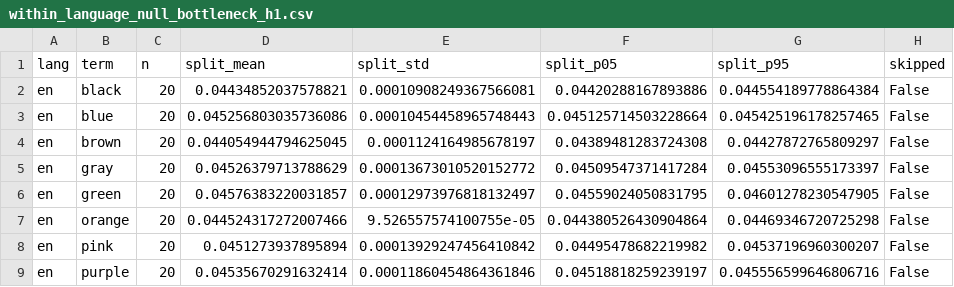
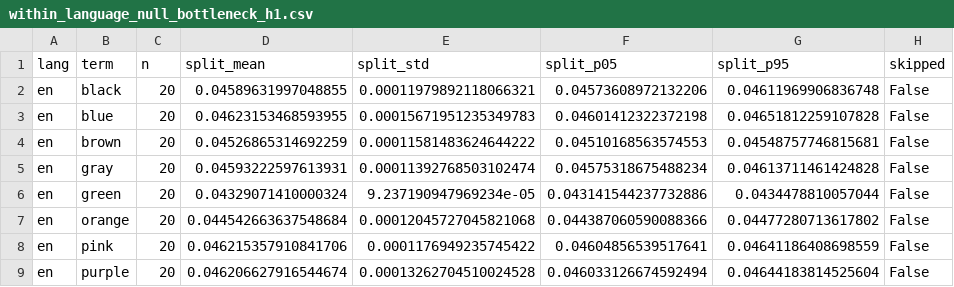
Before and after one commit to brezgis/ph-project, a CSV file: results/phase3_diagram_distances/within_language_null_bottleneck_h1.csv, drawn as a sheet; only a part is shown; the diff covers the shown part only.

```diff
--- a/results/phase3_diagram_distances/within_language_null_bottleneck_h1.csv
+++ b/results/phase3_diagram_distances/within_language_null_bottleneck_h1.csv
@@ -1,9 +1,9 @@
 lang,term,n,split_mean,split_std,split_p05,split_p95,skipped
-en,black,20,0.04434852037578821,0.00010908249367566081,0.04420288167893886,0.044554189778864384,False
-en,blue,20,0.045256803035736086,0.00010454458965748443,0.045125714503228664,0.045425196178257465,False
-en,brown,20,0.044054944794625045,0.0001124164985678197,0.04389481283724308,0.04427872765809297,False
-en,gray,20,0.04526379713788629,0.00013673010520152772,0.04509547371417284,0.04553096555173397,False
-en,green,20,0.04576383220031857,0.00012973976818132497,0.04559024050831795,0.04601278230547905,False
-en,orange,20,0.044524317272007466,9.526557574100755e-05,0.044380526430904864,0.04469346720725298,False
-en,pink,20,0.0451273937895894,0.00013929247456410842,0.04495478682219982,0.04537196960300207,False
-en,purple,20,0.04535670291632414,0.00011860454864361846,0.04518818259239197,0.045556599646806716,False
+en,black,20,0.04589631997048855,0.00011979892118066321,0.04573608972132206,0.04611969906836748,False
+en,blue,20,0.04623153468593955,0.00015671951235349783,0.04601412322372198,0.04651812259107828,False
+en,brown,20,0.04526865314692259,0.00011581483624644222,0.04510168563574553,0.04548757746815681,False
+en,gray,20,0.04593222597613931,0.00011392768503102474,0.04575318675488234,0.04613711461424828,False
+en,green,20,0.04329071410000324,9.237190947969234e-05,0.043141544237732886,0.0434478810057044,False
+en,orange,20,0.044542663637548684,0.00012045727045821068,0.044387060590088366,0.04477280713617802,False
+en,pink,20,0.046215357910841706,0.0001176949235745422,0.04604856539517641,0.04641186408698559,False
+en,purple,20,0.046206627916544674,0.00013262704510024528,0.046033126674592494,0.04644183814525604,False
```
Also changed, not shown: 104 edited cells elsewhere in this file, results/phase3_comparison/summary.csv, results/phase3_diagram_distances/per_domain_perm.csv, 34 other files.
